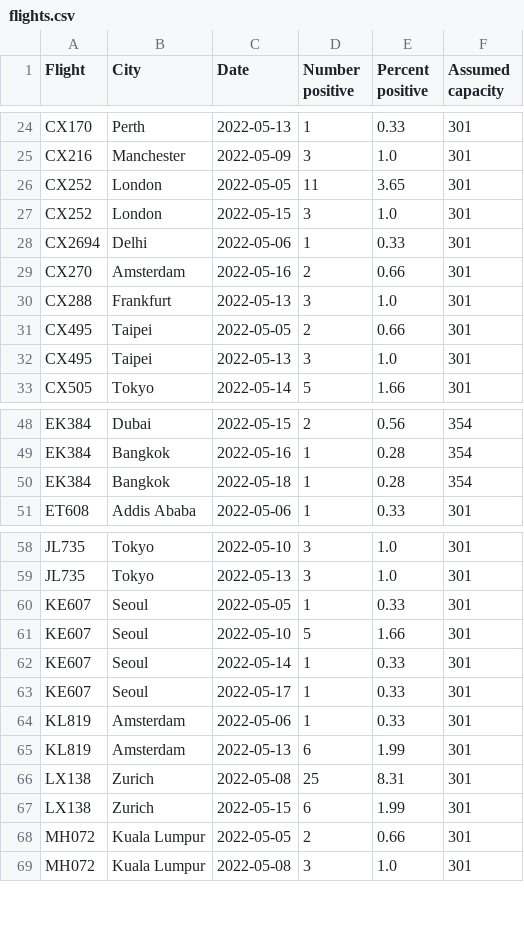
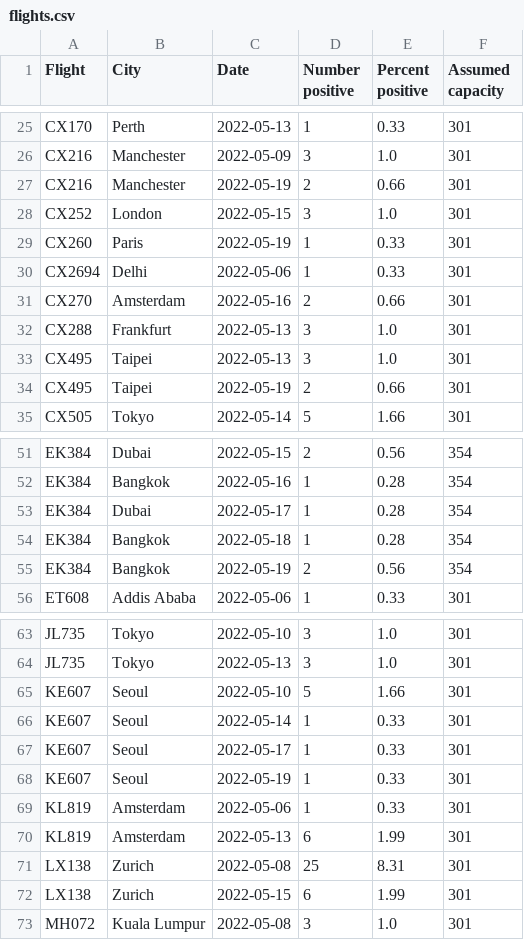
Before and after one commit to adisbladis/hk-flight-data, a CSV file: flights.csv, drawn as a sheet; only a part is shown, gaps mark what is left out; the diff covers the shown part only.

```diff
--- a/flights.csv
+++ b/flights.csv
@@ -25,4 +26,5 @@ CX170,Perth,2022-05-13,1,0.33,301
 CX216,Manchester,2022-05-09,3,1.0,301
-CX252,London,2022-05-05,11,3.65,301
+CX216,Manchester,2022-05-19,2,0.66,301
 CX252,London,2022-05-15,3,1.0,301
+CX260,Paris,2022-05-19,1,0.33,301
 CX2694,Delhi,2022-05-06,1,0.33,301
@@ -30,4 +32,4 @@ CX270,Amsterdam,2022-05-16,2,0.66,301
 CX288,Frankfurt,2022-05-13,3,1.0,301
-CX495,Taipei,2022-05-05,2,0.66,301
 CX495,Taipei,2022-05-13,3,1.0,301
+CX495,Taipei,2022-05-19,2,0.66,301
 CX505,Tokyo,2022-05-14,5,1.66,301
@@ -49,3 +52,5 @@ EK384,Dubai,2022-05-15,2,0.56,354
 EK384,Bangkok,2022-05-16,1,0.28,354
+EK384,Dubai,2022-05-17,1,0.28,354
 EK384,Bangkok,2022-05-18,1,0.28,354
+EK384,Bangkok,2022-05-19,2,0.56,354
 ET608,Addis Ababa,2022-05-06,1,0.33,301
@@ -59,3 +64,2 @@ JL735,Tokyo,2022-05-10,3,1.0,301
 JL735,Tokyo,2022-05-13,3,1.0,301
-KE607,Seoul,2022-05-05,1,0.33,301
 KE607,Seoul,2022-05-10,5,1.66,301
@@ -63,2 +67,3 @@ KE607,Seoul,2022-05-14,1,0.33,301
 KE607,Seoul,2022-05-17,1,0.33,301
+KE607,Seoul,2022-05-19,1,0.33,301
 KL819,Amsterdam,2022-05-06,1,0.33,301
@@ -67,3 +72,2 @@ LX138,Zurich,2022-05-08,25,8.31,301
 LX138,Zurich,2022-05-15,6,1.99,301
-MH072,Kuala Lumpur,2022-05-05,2,0.66,301
 MH072,Kuala Lumpur,2022-05-08,3,1.0,301
```
Also changed, not shown: 4 added rows, 5 removed rows and 12 edited cells elsewhere in this file, 1 other file.
